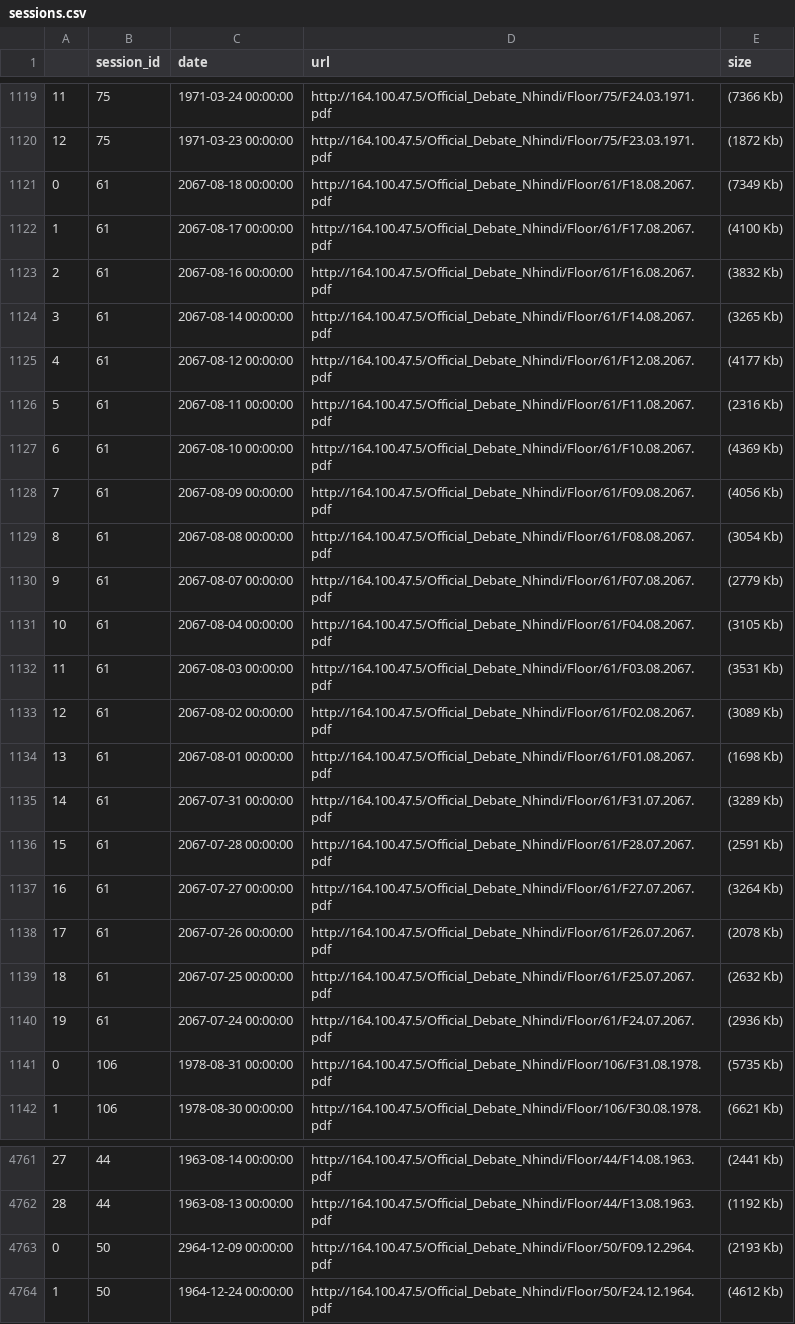
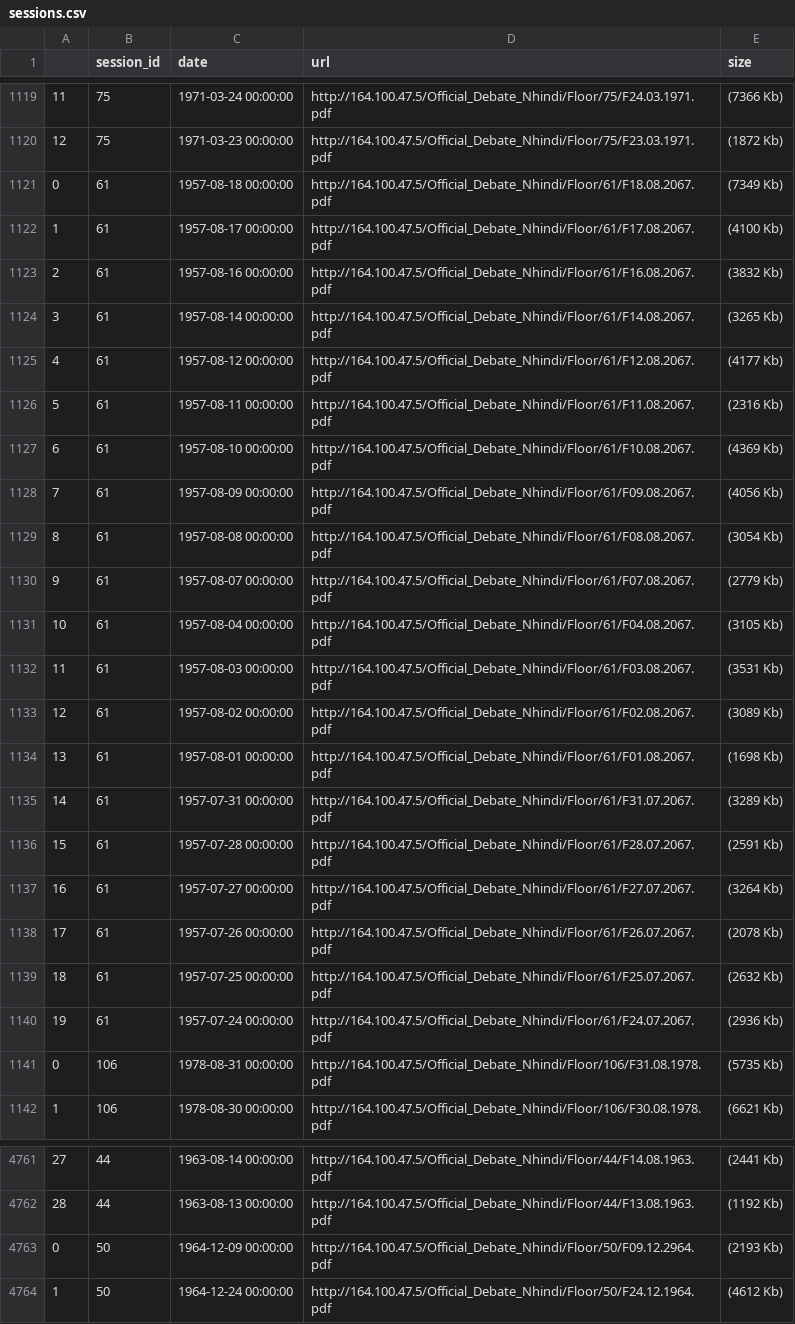
Before and after one commit to heaven00/Rajya-Sabha-Data-Extraction, a CSV file: data/sessions.csv, drawn as a sheet; only a part is shown, gaps mark what is left out.

Commit message:
Datafix: Corrected Dates

```diff
--- a/data/sessions.csv
+++ b/data/sessions.csv
@@ -1120,22 +1120,22 @@
 12,75,1971-03-23 00:00:00,http://164.100.47.5/Official_Debate_Nhindi/Floor/75/F23.03.1971.pdf,(1872 Kb)
-0,61,2067-08-18 00:00:00,http://164.100.47.5/Official_Debate_Nhindi/Floor/61/F18.08.2067.pdf,(7349 Kb)
-1,61,2067-08-17 00:00:00,http://164.100.47.5/Official_Debate_Nhindi/Floor/61/F17.08.2067.pdf,(4100 Kb)
-2,61,2067-08-16 00:00:00,http://164.100.47.5/Official_Debate_Nhindi/Floor/61/F16.08.2067.pdf,(3832 Kb)
-3,61,2067-08-14 00:00:00,http://164.100.47.5/Official_Debate_Nhindi/Floor/61/F14.08.2067.pdf,(3265 Kb)
-4,61,2067-08-12 00:00:00,http://164.100.47.5/Official_Debate_Nhindi/Floor/61/F12.08.2067.pdf,(4177 Kb)
-5,61,2067-08-11 00:00:00,http://164.100.47.5/Official_Debate_Nhindi/Floor/61/F11.08.2067.pdf,(2316 Kb)
-6,61,2067-08-10 00:00:00,http://164.100.47.5/Official_Debate_Nhindi/Floor/61/F10.08.2067.pdf,(4369 Kb)
-7,61,2067-08-09 00:00:00,http://164.100.47.5/Official_Debate_Nhindi/Floor/61/F09.08.2067.pdf,(4056 Kb)
-8,61,2067-08-08 00:00:00,http://164.100.47.5/Official_Debate_Nhindi/Floor/61/F08.08.2067.pdf,(3054 Kb)
-9,61,2067-08-07 00:00:00,http://164.100.47.5/Official_Debate_Nhindi/Floor/61/F07.08.2067.pdf,(2779 Kb)
-10,61,2067-08-04 00:00:00,http://164.100.47.5/Official_Debate_Nhindi/Floor/61/F04.08.2067.pdf,(3105 Kb)
-11,61,2067-08-03 00:00:00,http://164.100.47.5/Official_Debate_Nhindi/Floor/61/F03.08.2067.pdf,(3531 Kb)
-12,61,2067-08-02 00:00:00,http://164.100.47.5/Official_Debate_Nhindi/Floor/61/F02.08.2067.pdf,(3089 Kb)
-13,61,2067-08-01 00:00:00,http://164.100.47.5/Official_Debate_Nhindi/Floor/61/F01.08.2067.pdf,(1698 Kb)
-14,61,2067-07-31 00:00:00,http://164.100.47.5/Official_Debate_Nhindi/Floor/61/F31.07.2067.pdf,(3289 Kb)
-15,61,2067-07-28 00:00:00,http://164.100.47.5/Official_Debate_Nhindi/Floor/61/F28.07.2067.pdf,(2591 Kb)
-16,61,2067-07-27 00:00:00,http://164.100.47.5/Official_Debate_Nhindi/Floor/61/F27.07.2067.pdf,(3264 Kb)
-17,61,2067-07-26 00:00:00,http://164.100.47.5/Official_Debate_Nhindi/Floor/61/F26.07.2067.pdf,(2078 Kb)
-18,61,2067-07-25 00:00:00,http://164.100.47.5/Official_Debate_Nhindi/Floor/61/F25.07.2067.pdf,(2632 Kb)
-19,61,2067-07-24 00:00:00,http://164.100.47.5/Official_Debate_Nhindi/Floor/61/F24.07.2067.pdf,(2936 Kb)
+0,61,1957-08-18 00:00:00,http://164.100.47.5/Official_Debate_Nhindi/Floor/61/F18.08.2067.pdf,(7349 Kb)
+1,61,1957-08-17 00:00:00,http://164.100.47.5/Official_Debate_Nhindi/Floor/61/F17.08.2067.pdf,(4100 Kb)
+2,61,1957-08-16 00:00:00,http://164.100.47.5/Official_Debate_Nhindi/Floor/61/F16.08.2067.pdf,(3832 Kb)
+3,61,1957-08-14 00:00:00,http://164.100.47.5/Official_Debate_Nhindi/Floor/61/F14.08.2067.pdf,(3265 Kb)
+4,61,1957-08-12 00:00:00,http://164.100.47.5/Official_Debate_Nhindi/Floor/61/F12.08.2067.pdf,(4177 Kb)
+5,61,1957-08-11 00:00:00,http://164.100.47.5/Official_Debate_Nhindi/Floor/61/F11.08.2067.pdf,(2316 Kb)
+6,61,1957-08-10 00:00:00,http://164.100.47.5/Official_Debate_Nhindi/Floor/61/F10.08.2067.pdf,(4369 Kb)
+7,61,1957-08-09 00:00:00,http://164.100.47.5/Official_Debate_Nhindi/Floor/61/F09.08.2067.pdf,(4056 Kb)
+8,61,1957-08-08 00:00:00,http://164.100.47.5/Official_Debate_Nhindi/Floor/61/F08.08.2067.pdf,(3054 Kb)
+9,61,1957-08-07 00:00:00,http://164.100.47.5/Official_Debate_Nhindi/Floor/61/F07.08.2067.pdf,(2779 Kb)
+10,61,1957-08-04 00:00:00,http://164.100.47.5/Official_Debate_Nhindi/Floor/61/F04.08.2067.pdf,(3105 Kb)
+11,61,1957-08-03 00:00:00,http://164.100.47.5/Official_Debate_Nhindi/Floor/61/F03.08.2067.pdf,(3531 Kb)
+12,61,1957-08-02 00:00:00,http://164.100.47.5/Official_Debate_Nhindi/Floor/61/F02.08.2067.pdf,(3089 Kb)
+13,61,1957-08-01 00:00:00,http://164.100.47.5/Official_Debate_Nhindi/Floor/61/F01.08.2067.pdf,(1698 Kb)
+14,61,1957-07-31 00:00:00,http://164.100.47.5/Official_Debate_Nhindi/Floor/61/F31.07.2067.pdf,(3289 Kb)
+15,61,1957-07-28 00:00:00,http://164.100.47.5/Official_Debate_Nhindi/Floor/61/F28.07.2067.pdf,(2591 Kb)
+16,61,1957-07-27 00:00:00,http://164.100.47.5/Official_Debate_Nhindi/Floor/61/F27.07.2067.pdf,(3264 Kb)
+17,61,1957-07-26 00:00:00,http://164.100.47.5/Official_Debate_Nhindi/Floor/61/F26.07.2067.pdf,(2078 Kb)
+18,61,1957-07-25 00:00:00,http://164.100.47.5/Official_Debate_Nhindi/Floor/61/F25.07.2067.pdf,(2632 Kb)
+19,61,1957-07-24 00:00:00,http://164.100.47.5/Official_Debate_Nhindi/Floor/61/F24.07.2067.pdf,(2936 Kb)
 0,106,1978-08-31 00:00:00,http://164.100.47.5/Official_Debate_Nhindi/Floor/106/F31.08.1978.pdf,(5735 Kb)
@@ -4762,3 +4762,3 @@
 28,44,1963-08-13 00:00:00,http://164.100.47.5/Official_Debate_Nhindi/Floor/44/F13.08.1963.pdf,(1192 Kb)
-0,50,2964-12-09 00:00:00,http://164.100.47.5/Official_Debate_Nhindi/Floor/50/F09.12.2964.pdf,(2193 Kb)
+0,50,1964-12-09 00:00:00,http://164.100.47.5/Official_Debate_Nhindi/Floor/50/F09.12.2964.pdf,(2193 Kb)
 1,50,1964-12-24 00:00:00,http://164.100.47.5/Official_Debate_Nhindi/Floor/50/F24.12.1964.pdf,(4612 Kb)
```
